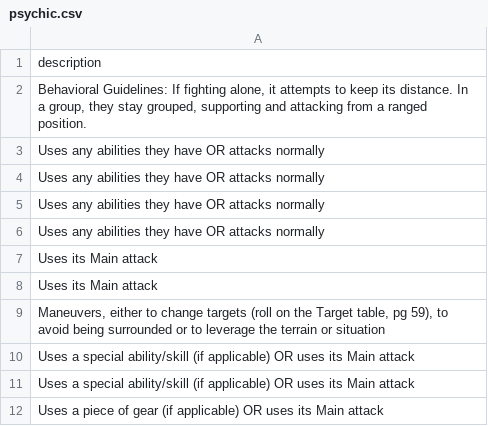
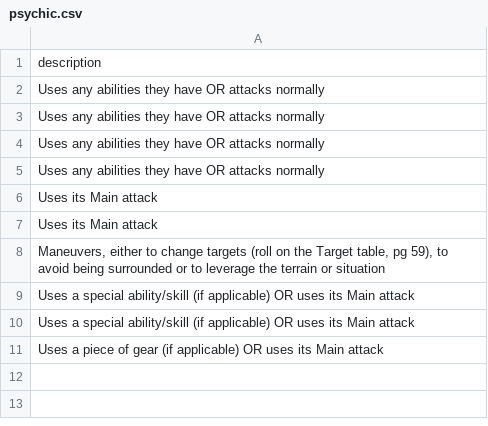
Before and after one commit to Hawkins627/ATDW, a CSV file: psychic.csv, drawn as a sheet.

Commit message:
Update psychic.csv

```diff
--- a/psychic.csv
+++ b/psychic.csv
@@ -1,3 +1,2 @@
 description
-"Behavioral Guidelines: If fighting alone, it attempts to keep its distance. In a group, they stay grouped, supporting and attacking from a ranged position."
 "Uses any abilities they have OR attacks normally"
```
